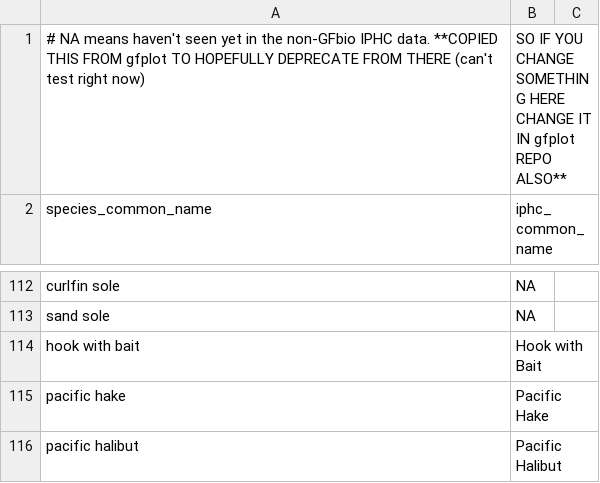
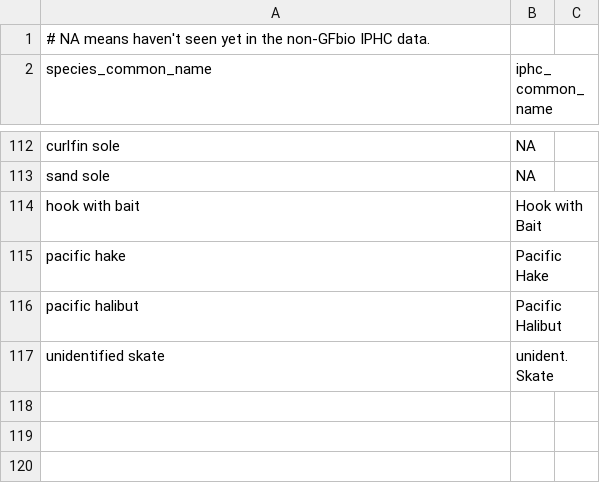
Before and after one commit to pbs-assess/gfiphc, a CSV file: inst/extdata/iphc-spp-names.csv, drawn as a sheet; only a part is shown, gaps mark what is left out; removed rows and columns are numbered as before the commit, all else as after; the diff names each change by its address in the sheet, - before the commit and + after, or states it on an @@ line.

Commit message:
Add unidentified skate to species names, and adapt vignette (still testing).

```diff
--- a/inst/extdata/iphc-spp-names.csv
+++ b/inst/extdata/iphc-spp-names.csv
-row 1: # NA means haven't seen yet in the non-GFbio IPHC data. **COPIED THIS FROM gfplot TO HOPEFULLY DEPRECATE FROM THERE (can't test right now) | SO IF YOU CHANGE SOMETHING HERE CHANGE IT IN gfplot REPO ALSO**
+row 1: # NA means haven't seen yet in the non-GFbio IPHC data.
+row 117: unidentified skate | unident. Skate
```
Also changed, not shown: 1 other file.
